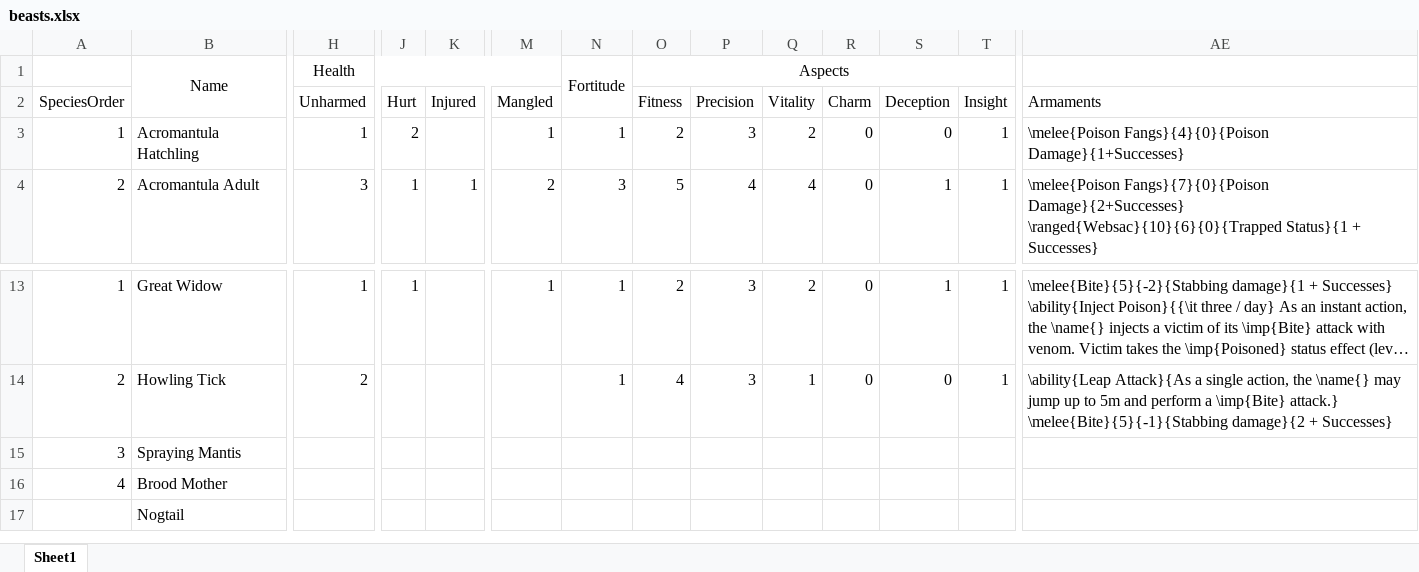
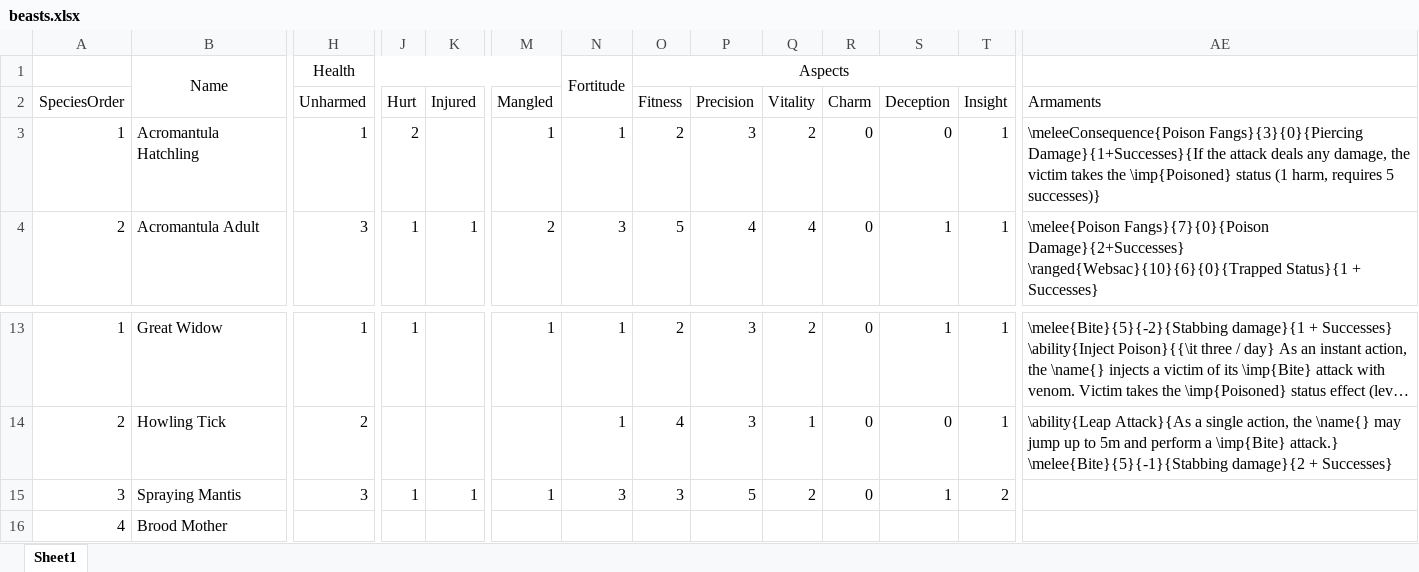
Before and after one commit to DrFraserGovil/HPRPG, an Excel workbook: GameMasterGuide/Data/NewBeasts/beasts.xlsx, sheet Sheet1, drawn as a sheet; only a part is shown, gaps mark what is left out; the shorter side is filled out with more unchanged rows; long unchanged cells end in …; values as stored, in another font and other column widths than the file's, no borders; charts and pictures not drawn; the diff covers the shown part only; the diff names each change by its address in the sheet, - before the commit and + after, or states it on an @@ line.

Commit message:
Exteded attacks

```diff
--- a/GameMasterGuide/Data/NewBeasts/beasts.xlsx (sheet Sheet1)
+++ b/GameMasterGuide/Data/NewBeasts/beasts.xlsx (sheet Sheet1)
-AE3 (Armaments): \melee{Poison Fangs}{4}{0}{Poison Damage}{1+Successes}
+AE3 (Armaments): \meleeConsequence{Poison Fangs}{3}{0}{Piercing Damage}{1+Successes}{If the attack deals any damage, the victim takes the \imp{Poisoned} status (1 harm, requires 5 successes)}
-H15 (Unharmed): (empty)
+H15 (Unharmed): 3
-J15 (Hurt): (empty)
+J15 (Hurt): 1
-K15 (Injured): (empty)
+K15 (Injured): 1
-M15 (Mangled): (empty)
+M15 (Mangled): 1
-N15: (empty)
+N15: 3
-O15 (Fitness): (empty)
+O15 (Fitness): 3
-P15 (Precision): (empty)
+P15 (Precision): 5
-Q15 (Vitality): (empty)
+Q15 (Vitality): 2
-R15 (Charm): (empty)
+R15 (Charm): 0
-S15 (Deception): (empty)
+S15 (Deception): 1
-T15 (Insight): (empty)
+T15 (Insight): 2
```
Also changed, not shown: 8 edited cells elsewhere in this sheet, GameMasterGuide/Data/NewBeasts/Species.xlsx, 4 other files.
